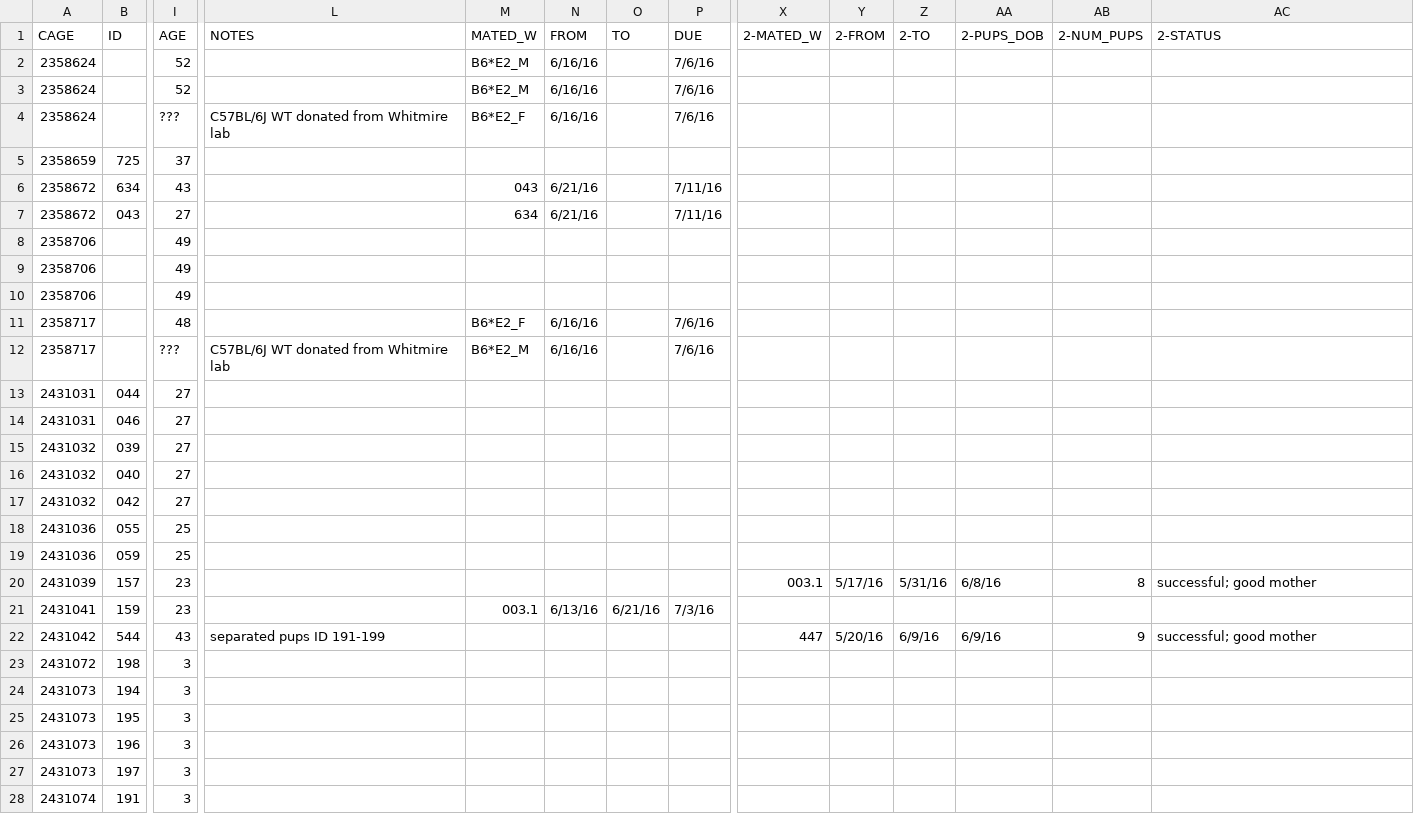
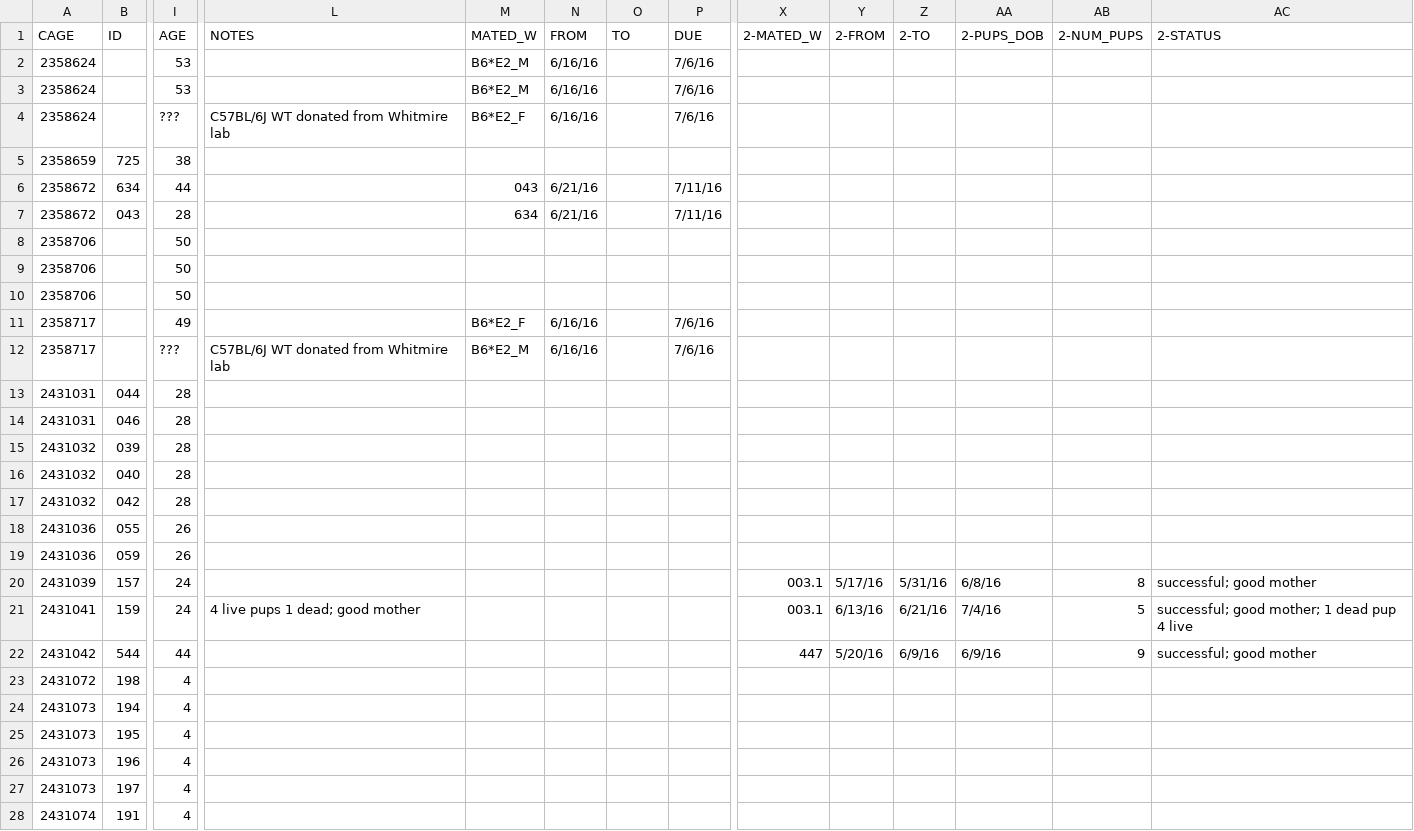
Before and after one commit to qzhanglab/animal_tracking, a CSV file: master_animal_list.csv, drawn as a sheet; only a part is shown, gaps mark what is left out; the diff covers the shown part only; the diff names each change by its address in the sheet, - before the commit and + after, or states it on an @@ line.

```diff
--- a/master_animal_list.csv
+++ b/master_animal_list.csv
-I2:I3 (AGE): 52
+I2:I3 (AGE): 53
-I5 (AGE): 37
+I5 (AGE): 38
-I6 (AGE): 43
+I6 (AGE): 44
-I7 (AGE): 27
+I7 (AGE): 28
-I8:I10 (AGE): 49
+I8:I10 (AGE): 50
-I11 (AGE): 48
+I11 (AGE): 49
-I13:I17 (AGE): 27
+I13:I17 (AGE): 28
-I18:I19 (AGE): 25
+I18:I19 (AGE): 26
-I20:I21 (AGE): 23
+I20:I21 (AGE): 24
-L21 (NOTES): (empty)
+L21 (NOTES): 4 live pups 1 dead; good mother
-M21 (MATED_W): 003.1
+M21 (MATED_W): (empty)
-N21 (FROM): 6/13/16
+N21 (FROM): (empty)
-O21 (TO): 6/21/16
+O21 (TO): (empty)
-P21 (DUE): 7/3/16
+P21 (DUE): (empty)
-X21 (2-MATED_W): (empty)
+X21 (2-MATED_W): 003.1
-Y21 (2-FROM): (empty)
+Y21 (2-FROM): 6/13/16
-Z21 (2-TO): (empty)
+Z21 (2-TO): 6/21/16
-AA21 (2-PUPS_DOB): (empty)
+AA21 (2-PUPS_DOB): 7/4/16
-AB21 (2-NUM_PUPS): (empty)
+AB21 (2-NUM_PUPS): 5
-AC21 (2-STATUS): (empty)
+AC21 (2-STATUS): successful; good mother; 1 dead pup 4 live
-I22 (AGE): 43
+I22 (AGE): 44
-L22 (NOTES): separated pups ID 191-199
+L22 (NOTES): (empty)
-I23:I28 (AGE): 3
+I23:I28 (AGE): 4
```
Also changed, not shown: 1 added row, 2 removed rows and 59 edited cells elsewhere in this file, sac_archive.csv.
